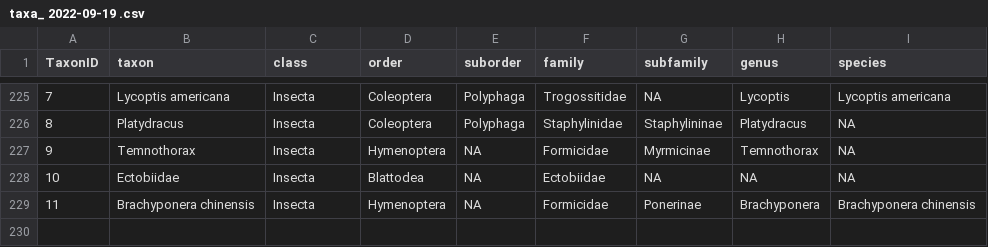
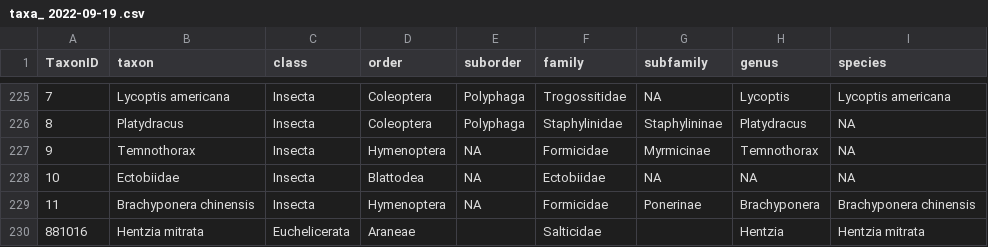
Before and after one commit to IREdwards27/arths-on-landscapes, a CSV file: data/taxa_ 2022-09-19 .csv, drawn as a sheet; only a part is shown, gaps mark what is left out.

```diff
--- a/data/taxa_ 2022-09-19 .csv
+++ b/data/taxa_ 2022-09-19 .csv
@@ -229 +229,2 @@ TaxonID,taxon,class,order,suborder,family,subfamily,genus,species
 11,Brachyponera chinensis,Insecta,Hymenoptera,NA,Formicidae,Ponerinae,Brachyponera,Brachyponera chinensis
+881016,Hentzia mitrata,Euchelicerata,Araneae,,Salticidae,,Hentzia,Hentzia mitrata
```
Also changed, not shown: data/foliagearths_ 2022-08-29 .csv, 5 other files.
